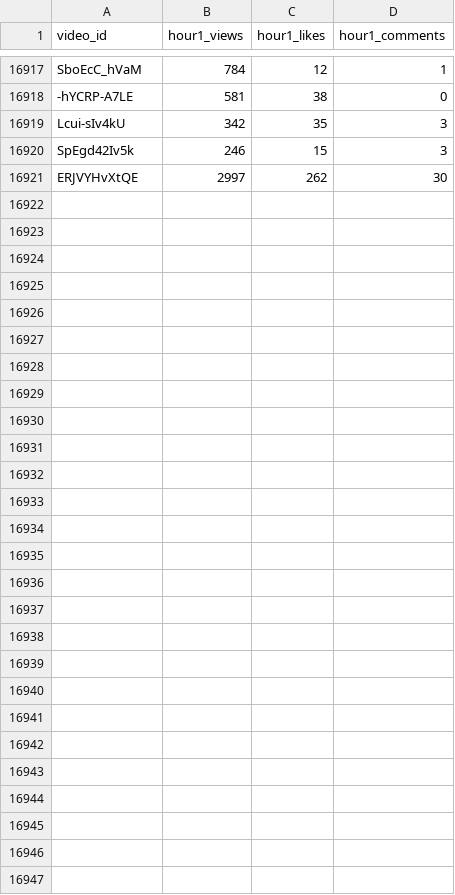
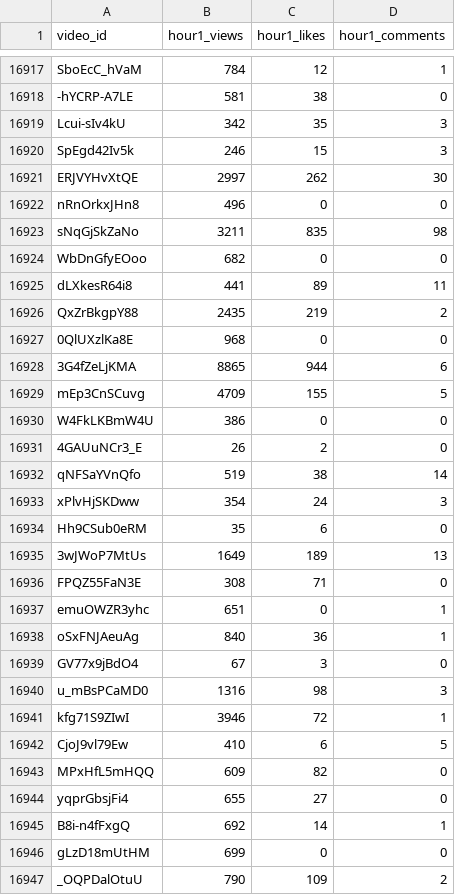
Before and after one commit to jaskiratkalra26/Youtube-Data-Extraction-Pipeline, a CSV file: hour1_data.csv, drawn as a sheet; only a part is shown, gaps mark what is left out; the diff names each change by its address in the sheet, - before the commit and + after, or states it on an @@ line.

```diff
--- a/hour1_data.csv
+++ b/hour1_data.csv
+row 16922: nRnOrkxJHn8 | 496 | 0 | 0
+row 16923: sNqGjSkZaNo | 3211 | 835 | 98
+row 16924: WbDnGfyEOoo | 682 | 0 | 0
+row 16925: dLXkesR64i8 | 441 | 89 | 11
+row 16926: QxZrBkgpY88 | 2435 | 219 | 2
+row 16927: 0QlUXzlKa8E | 968 | 0 | 0
+row 16928: 3G4fZeLjKMA | 8865 | 944 | 6
+row 16929: mEp3CnSCuvg | 4709 | 155 | 5
+row 16930: W4FkLKBmW4U | 386 | 0 | 0
+row 16931: 4GAUuNCr3_E | 26 | 2 | 0
+row 16932: qNFSaYVnQfo | 519 | 38 | 14
+row 16933: xPlvHjSKDww | 354 | 24 | 3
+row 16934: Hh9CSub0eRM | 35 | 6 | 0
+row 16935: 3wJWoP7MtUs | 1649 | 189 | 13
+row 16936: FPQZ55FaN3E | 308 | 71 | 0
+row 16937: emuOWZR3yhc | 651 | 0 | 1
+row 16938: oSxFNJAeuAg | 840 | 36 | 1
+row 16939: GV77x9jBdO4 | 67 | 3 | 0
+row 16940: u_mBsPCaMD0 | 1316 | 98 | 3
+row 16941: kfg71S9ZIwI | 3946 | 72 | 1
+row 16942: CjoJ9vl79Ew | 410 | 6 | 5
+row 16943: MPxHfL5mHQQ | 609 | 82 | 0
+row 16944: yqprGbsjFi4 | 655 | 27 | 0
+row 16945: B8i-n4fFxgQ | 692 | 14 | 1
+row 16946: gLzD18mUtHM | 699 | 0 | 0
+row 16947: _OQPDalOtuU | 790 | 109 | 2
```
Also changed, not shown: dataset.csv, final_data.csv, 1 other file.
